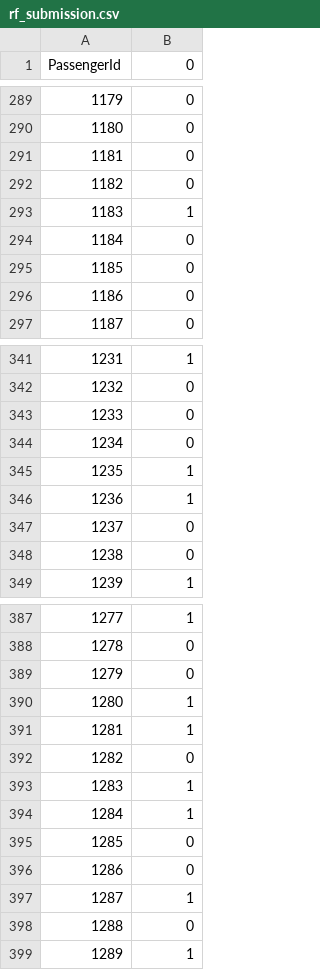
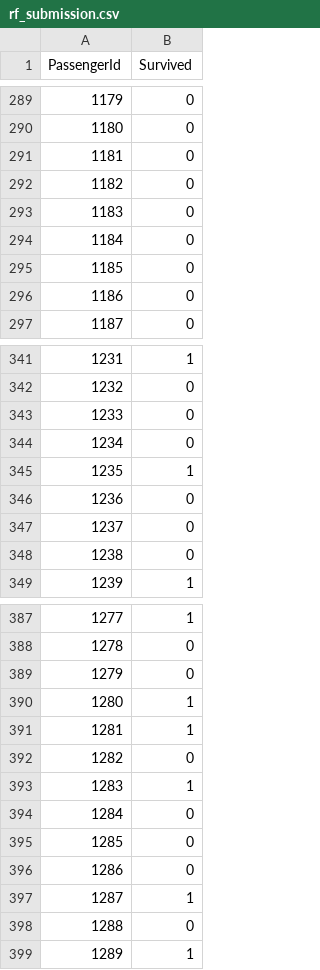
Before and after one commit to goalkeeperfyc/Machine_Learning, a CSV file: Kaggle_Titanic/rf_submission.csv, drawn as a sheet; only a part is shown, gaps mark what is left out; the diff covers the shown part only.

```diff
--- a/Kaggle_Titanic/rf_submission.csv
+++ b/Kaggle_Titanic/rf_submission.csv
@@ -1 +1 @@
-PassengerId,0
+PassengerId,Survived
@@ -292,3 +292,3 @@ PassengerId,0
 1182,0
-1183,1
+1183,0
 1184,0
@@ -345,3 +345,3 @@ PassengerId,0
 1235,1
-1236,1
+1236,0
 1237,0
@@ -393,3 +393,3 @@ PassengerId,0
 1283,1
-1284,1
+1284,0
 1285,0
```
Also changed, not shown: 5 edited cells elsewhere in this file, 1 other file.
